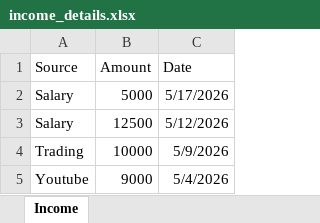
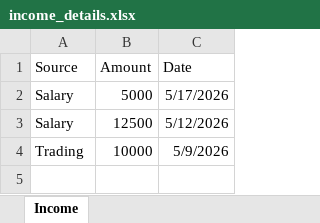
Before and after one commit to MuhammadOs/ExpenseTracker, an Excel workbook: backend/income_details.xlsx, sheet Income, drawn as a sheet; values as stored, in another font and other column widths than the file's, no borders; the diff names each change by its address in the sheet, - before the commit and + after, or states it on an @@ line.

```diff
--- a/backend/income_details.xlsx (sheet Income)
+++ b/backend/income_details.xlsx (sheet Income)
-row 5: Youtube | 9000 | 5/4/2026
```
Also changed, not shown: 22 other files.
